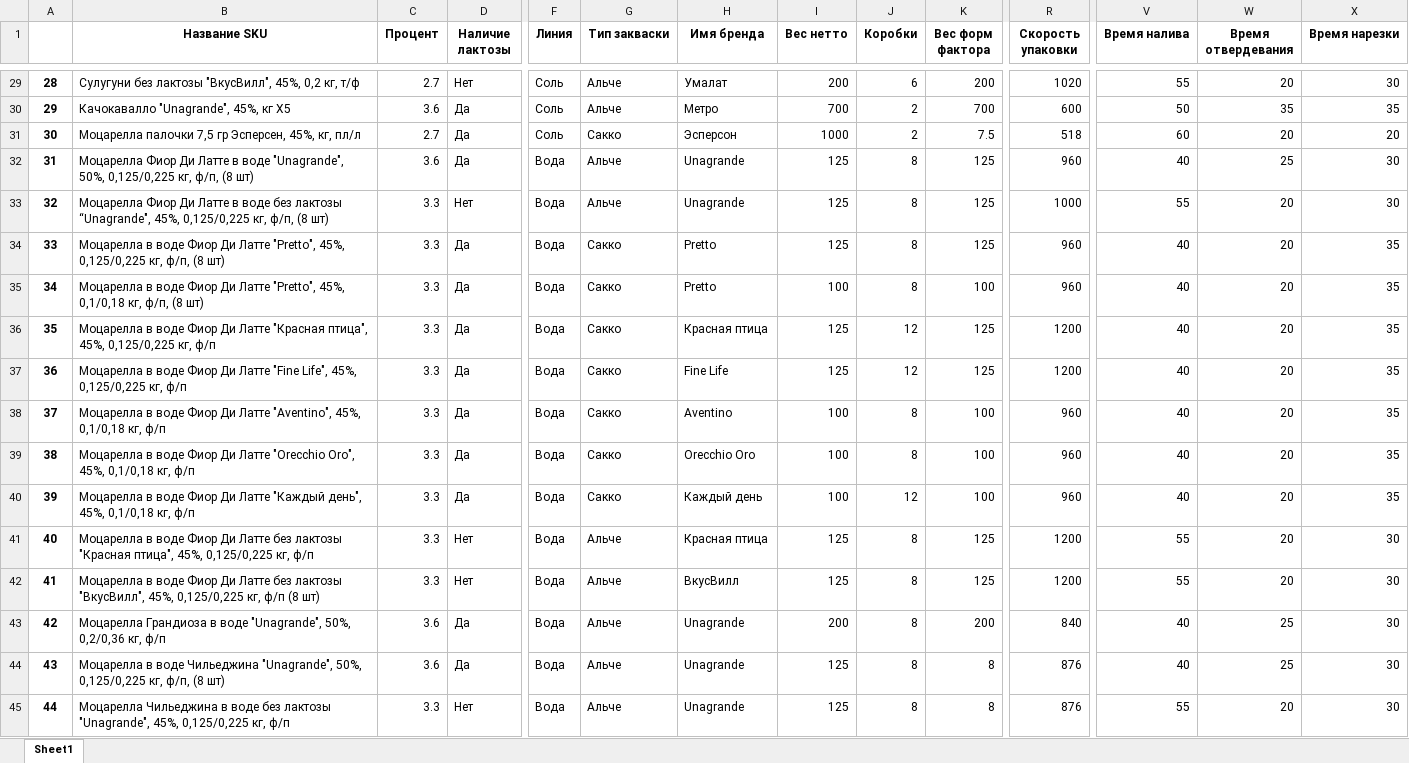
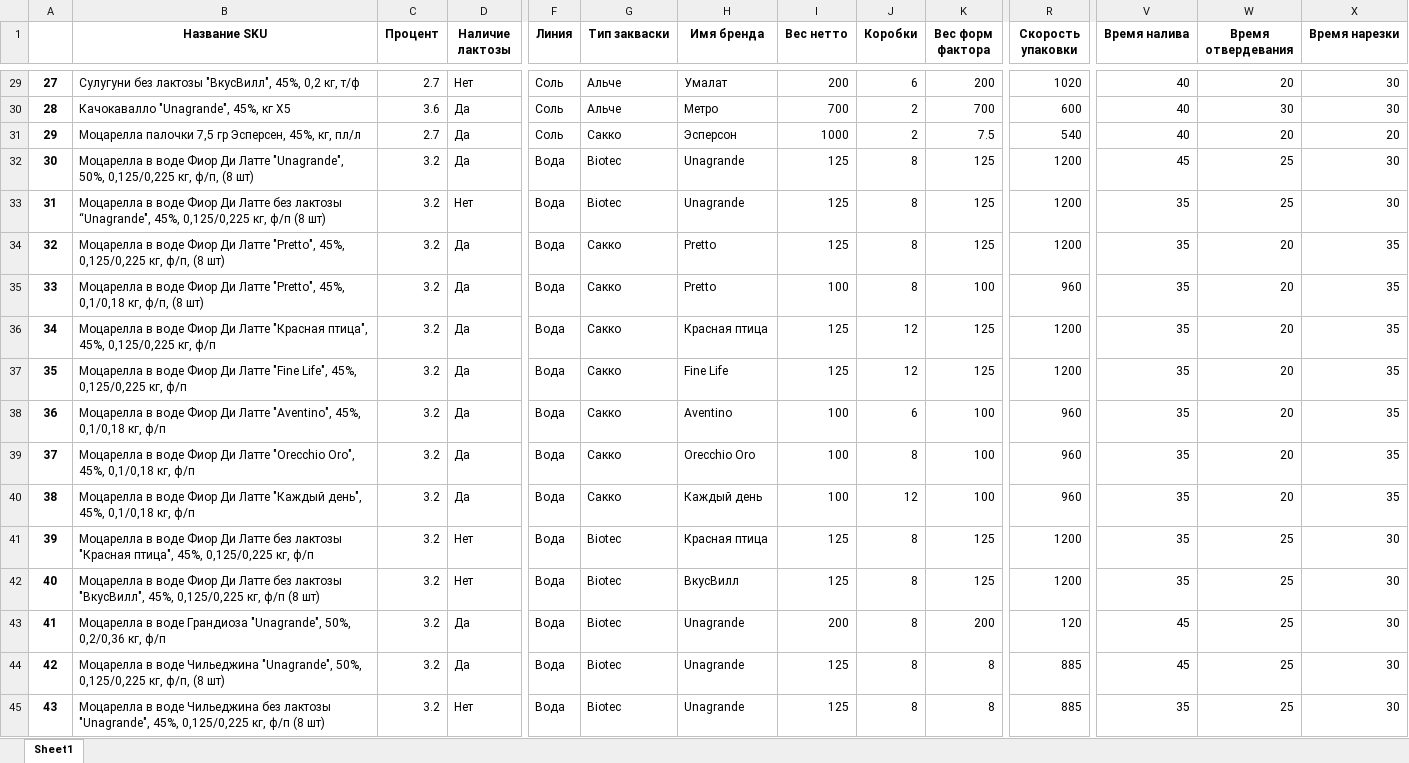
Before and after one commit to nkrokhmal/umalat, an Excel workbook: app/data/static/params/mozzarella_old.xlsx, sheet Sheet1, drawn as a sheet; only a part is shown, gaps mark what is left out; values as stored, in another font and other column widths than the file's, no borders; the diff covers the shown part only; the diff names each change by its address in the sheet, - before the commit and + after, or states it on an @@ line.

```diff
--- a/app/data/static/params/mozzarella_old.xlsx (sheet Sheet1)
+++ b/app/data/static/params/mozzarella_old.xlsx (sheet Sheet1)
@@ column A renumbered between rows 7 and 75 @@
-V29 (Время налива): 55
+V29 (Время налива): 40
-V30 (Время налива): 50
+V30 (Время налива): 40
-W30 (Время отвердевания): 35
+W30 (Время отвердевания): 30
-X30 (Время нарезки): 35
+X30 (Время нарезки): 30
-R31 (Скорость упаковки): 518
+R31 (Скорость упаковки): 540
-V31 (Время налива): 60
+V31 (Время налива): 40
-B32 (Название SKU): Моцарелла Фиор Ди Латте в воде "Unagrande", 50%,…
+B32 (Название SKU): Моцарелла в воде Фиор Ди Латте "Unagrande", 50%,…
-C32 (Процент): 3.6
+C32 (Процент): 3.2
-G32:G33 (Тип закваски): Альче
+G32:G33 (Тип закваски): Biotec
-R32 (Скорость упаковки): 960
+R32 (Скорость упаковки): 1200
-V32 (Время налива): 40
+V32 (Время налива): 45
-B33 (Название SKU): Моцарелла Фиор Ди Латте в воде без лактозы “Unagrande", 45%, 0,125/0,225 кг, ф/п, (8 шт)
+B33 (Название SKU): Моцарелла в воде Фиор Ди Латте без лактозы “Unagrande", 45%, 0,125/0,225 кг, ф/п (8 шт)
-C33:C42 (Процент): 3.3
+C33:C42 (Процент): 3.2
-R33 (Скорость упаковки): 1000
+R33 (Скорость упаковки): 1200
-V33 (Время налива): 55
+V33 (Время налива): 35
-W33 (Время отвердевания): 20
+W33 (Время отвердевания): 25
-R34 (Скорость упаковки): 960
+R34 (Скорость упаковки): 1200
-V34:V40 (Время налива): 40
+V34:V40 (Время налива): 35
-J38 (Коробки): 8
+J38 (Коробки): 6
-G41:G45 (Тип закваски): Альче
+G41:G45 (Тип закваски): Biotec
-V41:V42 (Время налива): 55
+V41:V42 (Время налива): 35
-W41:W42 (Время отвердевания): 20
+W41:W42 (Время отвердевания): 25
-B43 (Название SKU): Моцарелла Грандиоза в воде "Unagrande", 50%,…
+B43 (Название SKU): Моцарелла в воде Грандиоза "Unagrande", 50%,…
-C43:C44 (Процент): 3.6
+C43:C44 (Процент): 3.2
-R43 (Скорость упаковки): 840
+R43 (Скорость упаковки): 120
-V43:V44 (Время налива): 40
+V43:V44 (Время налива): 45
-R44:R45 (Скорость упаковки): 876
+R44:R45 (Скорость упаковки): 885
-B45 (Название SKU): Моцарелла Чильеджина в воде без лактозы "Unagrande", 45%, 0,125/0,225 кг, ф/п
+B45 (Название SKU): Моцарелла в воде Чильеджина без лактозы "Unagrande", 45%, 0,125/0,225 кг, ф/п (8 шт)
-C45 (Процент): 3.3
+C45 (Процент): 3.2
-V45 (Время налива): 55
+V45 (Время налива): 35
-W45 (Время отвердевания): 20
+W45 (Время отвердевания): 25
```
Also changed, not shown: 25 added rows, 119 edited cells and cell formats elsewhere in this sheet, app/data/static/params/mozzarella.xlsx, app/data/static/params/ricotta.xlsx, 25 other files.
